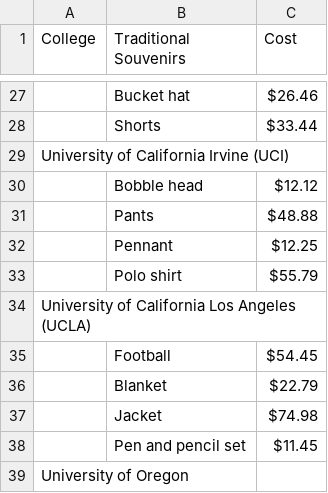
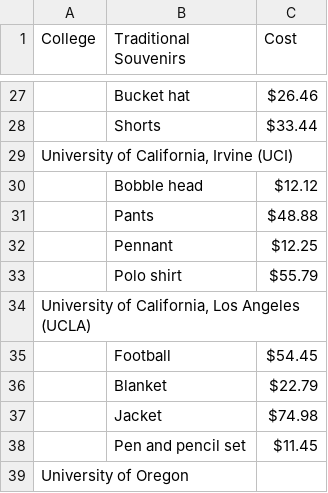
Before and after one commit to Savant-sys/College-Touring, a CSV file: db/Souvenirs.csv, drawn as a sheet; only a part is shown, gaps mark what is left out; the diff names each change by its address in the sheet, - before the commit and + after, or states it on an @@ line.

```diff
--- a/db/Souvenirs.csv
+++ b/db/Souvenirs.csv
-A29 (College): University of California Irvine (UCI)
+A29 (College): University of California, Irvine (UCI)
-A34 (College): University of California Los Angeles (UCLA)
+A34 (College): University of California, Los Angeles (UCLA)
```
Also changed, not shown: 15 other files.
